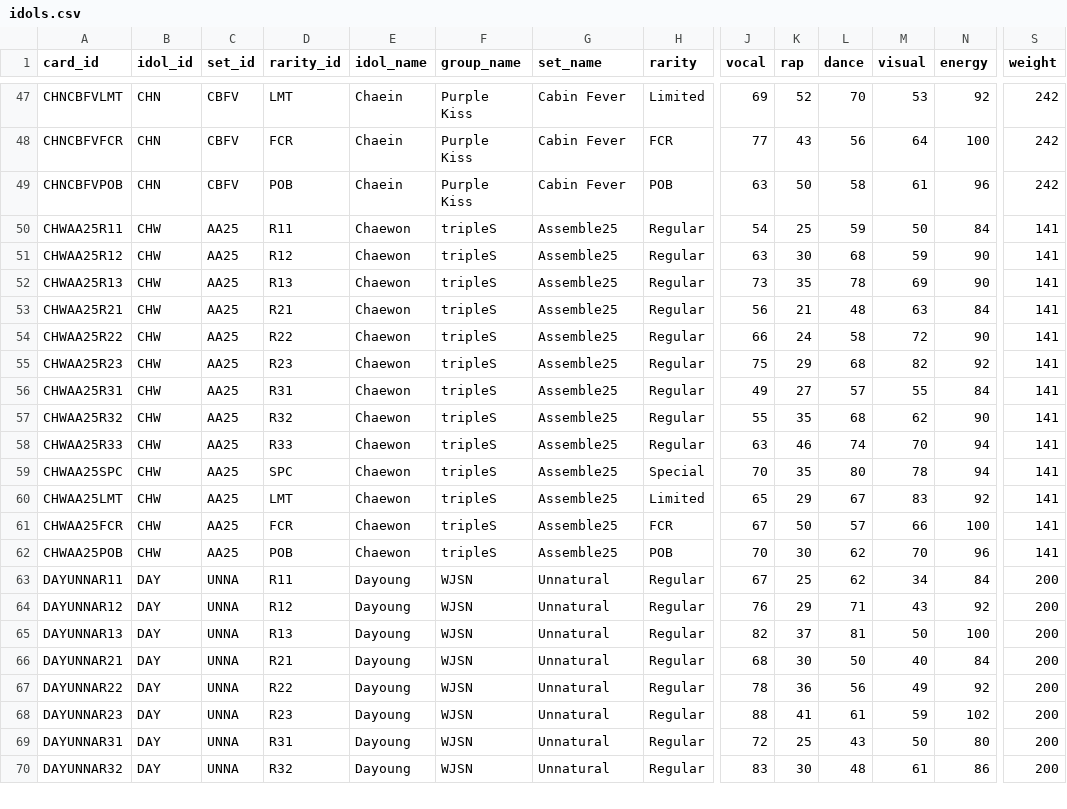
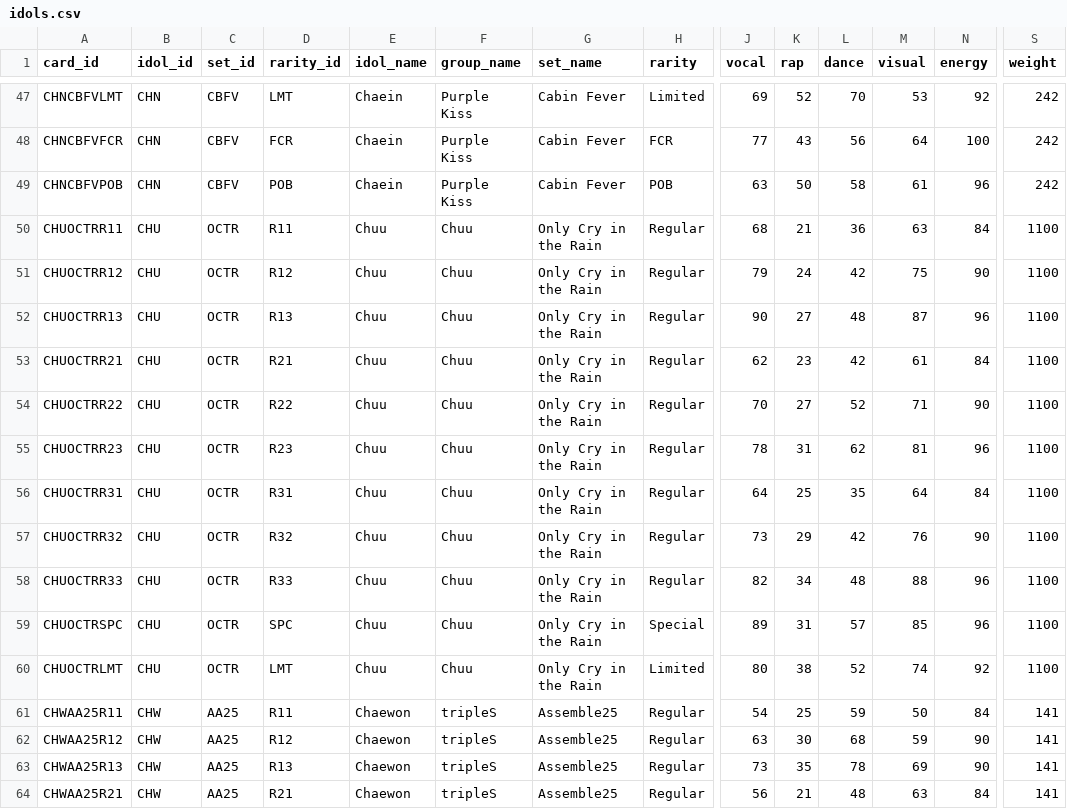
Before and after one commit to iojan715/KpopCardGame, a CSV file: data_upload/idols.csv, drawn as a sheet; only a part is shown, gaps mark what is left out; the shorter side is filled out with more unchanged rows; rows hold the shown columns only; the diff names each change by its address in the sheet, - before the commit and + after, or states it on an @@ line.

Commit message:
Add files via upload

```diff
--- a/data_upload/idols.csv
+++ b/data_upload/idols.csv
+row 50: CHUOCTRR11 | CHU | OCTR | R11 | Chuu | Chuu | Only Cry in the Rain | Regular | 68 | 21 | 36 | 63 | 84 | 1100
+row 51: CHUOCTRR12 | CHU | OCTR | R12 | Chuu | Chuu | Only Cry in the Rain | Regular | 79 | 24 | 42 | 75 | 90 | 1100
+row 52: CHUOCTRR13 | CHU | OCTR | R13 | Chuu | Chuu | Only Cry in the Rain | Regular | 90 | 27 | 48 | 87 | 96 | 1100
+row 53: CHUOCTRR21 | CHU | OCTR | R21 | Chuu | Chuu | Only Cry in the Rain | Regular | 62 | 23 | 42 | 61 | 84 | 1100
+row 54: CHUOCTRR22 | CHU | OCTR | R22 | Chuu | Chuu | Only Cry in the Rain | Regular | 70 | 27 | 52 | 71 | 90 | 1100
+row 55: CHUOCTRR23 | CHU | OCTR | R23 | Chuu | Chuu | Only Cry in the Rain | Regular | 78 | 31 | 62 | 81 | 96 | 1100
+row 56: CHUOCTRR31 | CHU | OCTR | R31 | Chuu | Chuu | Only Cry in the Rain | Regular | 64 | 25 | 35 | 64 | 84 | 1100
+row 57: CHUOCTRR32 | CHU | OCTR | R32 | Chuu | Chuu | Only Cry in the Rain | Regular | 73 | 29 | 42 | 76 | 90 | 1100
+row 58: CHUOCTRR33 | CHU | OCTR | R33 | Chuu | Chuu | Only Cry in the Rain | Regular | 82 | 34 | 48 | 88 | 96 | 1100
+row 59: CHUOCTRSPC | CHU | OCTR | SPC | Chuu | Chuu | Only Cry in the Rain | Special | 89 | 31 | 57 | 85 | 96 | 1100
+row 60: CHUOCTRLMT | CHU | OCTR | LMT | Chuu | Chuu | Only Cry in the Rain | Limited | 80 | 38 | 52 | 74 | 92 | 1100
```
